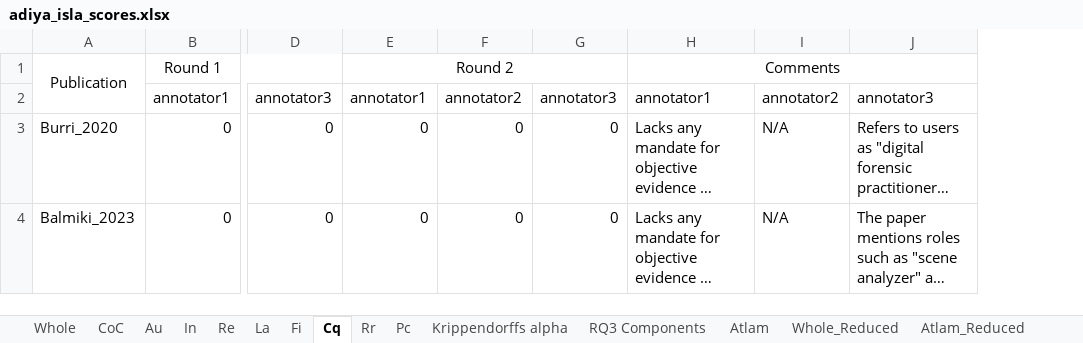
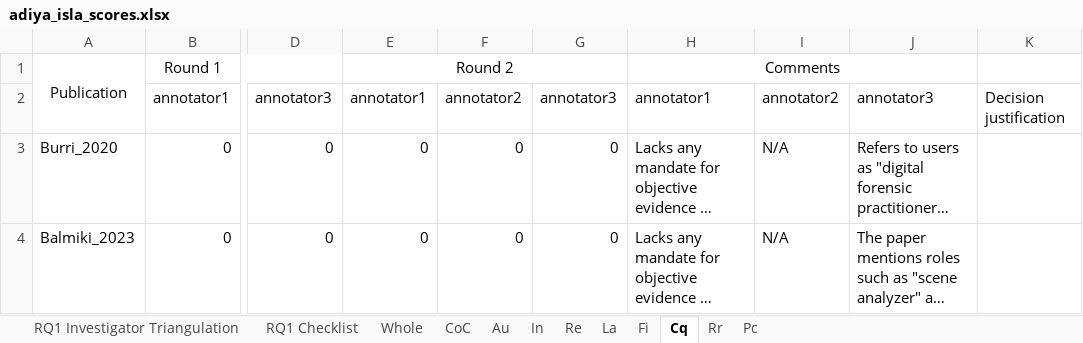
Before and after one commit to Gaulgeous/COSE_LRRC_Publication, an Excel workbook: Data/adiya_isla_scores.xlsx, sheet Cq, drawn as a sheet; only a part is shown, gaps mark what is left out; long unchanged cells end in …; values as stored, in another font and other column widths than the file's, no borders; the diff covers the shown part only; the diff names each change by its address in the sheet, - before the commit and + after, or states it on an @@ line.

```diff
--- a/Data/adiya_isla_scores.xlsx (sheet Cq)
+++ b/Data/adiya_isla_scores.xlsx (sheet Cq)
-sheet tab: Krippendorffs alpha
-sheet tab: RQ3 Components
-sheet tab: Atlam
-sheet tab: Whole_Reduced
-sheet tab: Atlam_Reduced
+sheet tab: RQ1 Investigator Triangulation
+sheet tab: RQ1 Checklist
+column K, row 2: Decision justification
```
Also changed, not shown: 22 edited cells elsewhere in this sheet, sheet Pc, sheet La, sheet Re, sheet Rr, sheet Fi, sheet In, 3 more sheets, 6 other files.
